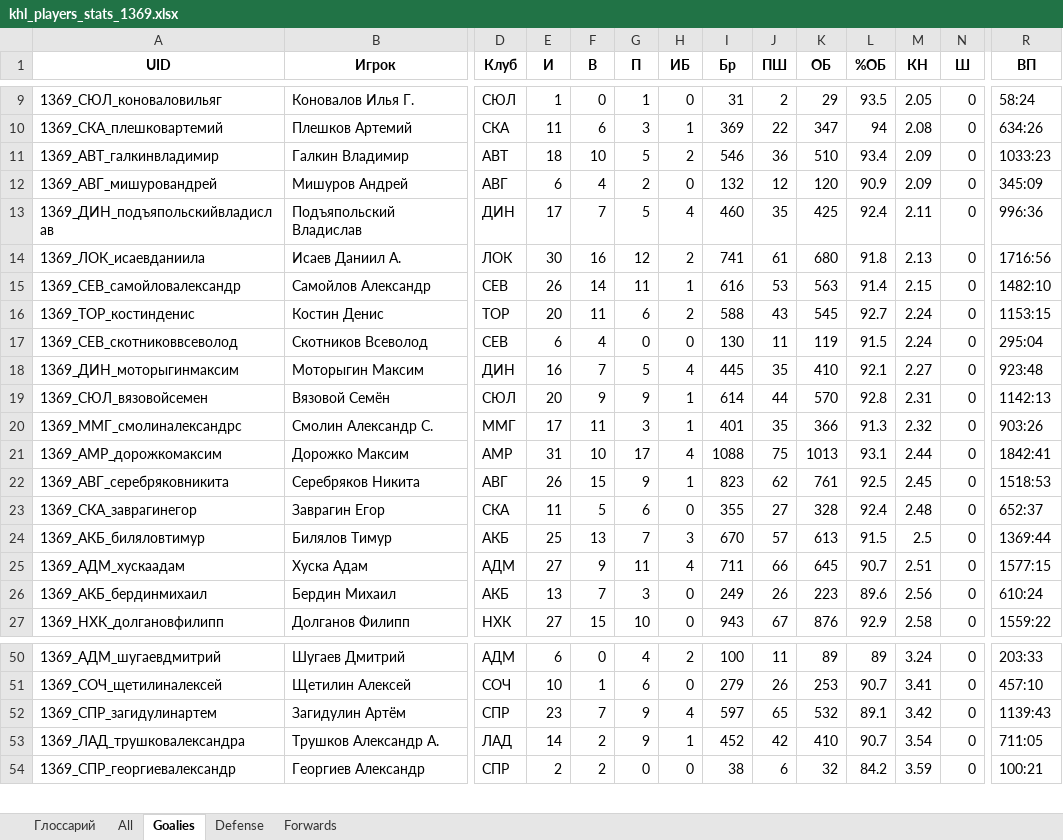
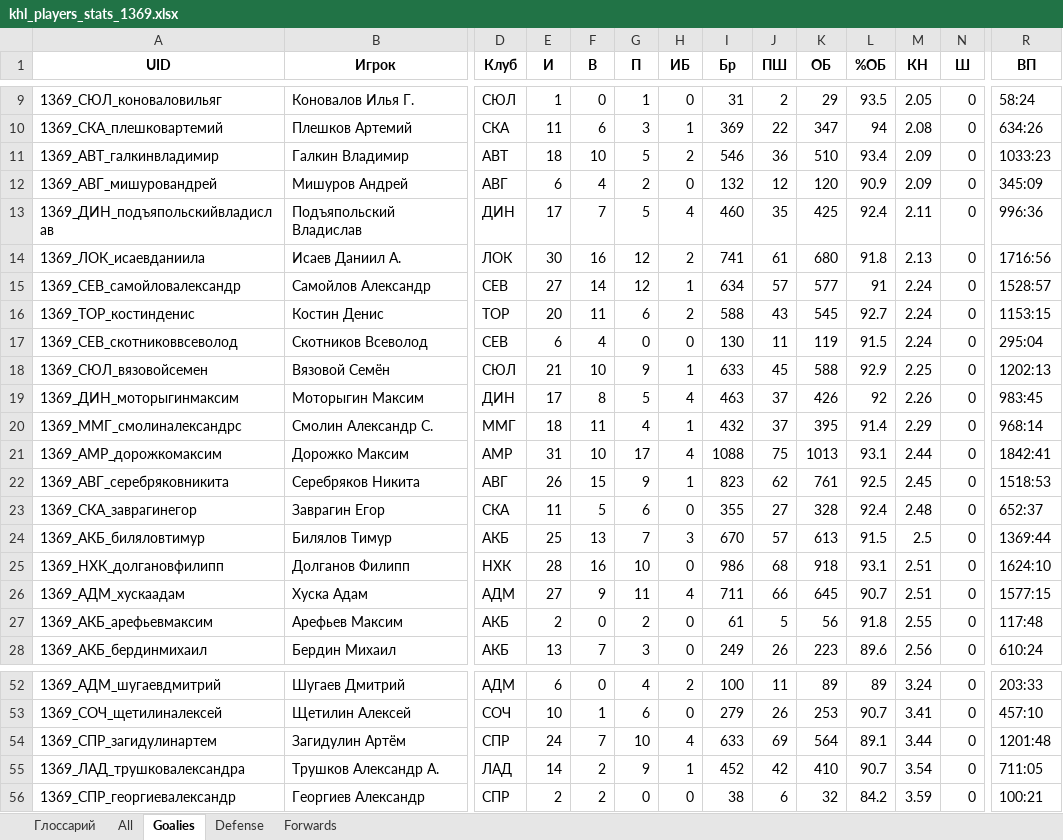
Before and after one commit to GG-Andrew/khl-cloud-results, an Excel workbook: khl/khl_players_stats_1369.xlsx, sheet Goalies, drawn as a sheet; only a part is shown, gaps mark what is left out; values as stored, in another font and other column widths than the file's, no borders; removed rows and columns are numbered as before the commit, all else as after; rows hold the shown columns only; the diff covers the shown part only; the diff names each change by its address in the sheet, - before the commit and + after, or states it on an @@ line.

```diff
--- a/khl/khl_players_stats_1369.xlsx (sheet Goalies)
+++ b/khl/khl_players_stats_1369.xlsx (sheet Goalies)
-E15 (И): 26
+E15 (И): 27
-G15 (П): 11
+G15 (П): 12
-I15 (Бр): 616
+I15 (Бр): 634
-J15 (ПШ): 53
+J15 (ПШ): 57
-K15 (ОБ): 563
+K15 (ОБ): 577
-L15 (%ОБ): 91.4
+L15 (%ОБ): 91
-M15 (КН): 2.15
+M15 (КН): 2.24
-R15 (ВП): 1482:10
+R15 (ВП): 1528:57
+row 18: 1369_СЮЛ_вязовойсемен | Вязовой Семён | СЮЛ | 21 | 10 | 9 | 1 | 633 | 45 | 588 | 92.9 | 2.25 | 0 | 1202:13
-E19 (И): 16
+E19 (И): 17
-F19 (В): 7
+F19 (В): 8
-I19 (Бр): 445
+I19 (Бр): 463
-J19 (ПШ): 35
+J19 (ПШ): 37
-K19 (ОБ): 410
+K19 (ОБ): 426
-L19 (%ОБ): 92.1
+L19 (%ОБ): 92
-M19 (КН): 2.27
+M19 (КН): 2.26
-R19 (ВП): 923:48
+R19 (ВП): 983:45
-row 19: 1369_СЮЛ_вязовойсемен | Вязовой Семён | СЮЛ | 20 | 9 | 9 | 1 | 614 | 44 | 570 | 92.8 | 2.31 | 0 | 1142:13
-E20 (И): 17
+E20 (И): 18
-G20 (П): 3
+G20 (П): 4
-I20 (Бр): 401
+I20 (Бр): 432
-J20 (ПШ): 35
+J20 (ПШ): 37
-K20 (ОБ): 366
+K20 (ОБ): 395
-L20 (%ОБ): 91.3
+L20 (%ОБ): 91.4
-M20 (КН): 2.32
+M20 (КН): 2.29
-R20 (ВП): 903:26
+R20 (ВП): 968:14
+row 25: 1369_НХК_долгановфилипп | Долганов Филипп | НХК | 28 | 16 | 10 | 0 | 986 | 68 | 918 | 93.1 | 2.51 | 0 | 1624:10
+row 27: 1369_АКБ_арефьевмаксим | Арефьев Максим | АКБ | 2 | 0 | 2 | 0 | 61 | 5 | 56 | 91.8 | 2.55 | 0 | 117:48
-row 27: 1369_НХК_долгановфилипп | Долганов Филипп | НХК | 27 | 15 | 10 | 0 | 943 | 67 | 876 | 92.9 | 2.58 | 0 | 1559:22
-E54 (И): 23
+E54 (И): 24
-G54 (П): 9
+G54 (П): 10
-I54 (Бр): 597
+I54 (Бр): 633
-J54 (ПШ): 65
+J54 (ПШ): 69
-K54 (ОБ): 532
+K54 (ОБ): 564
-M54 (КН): 3.42
+M54 (КН): 3.44
-R54 (ВП): 1139:43
+R54 (ВП): 1201:48
```
Also changed, not shown: 5 added rows, 5 removed rows, 9 moved rows and 29 edited cells elsewhere in this sheet, sheet All, sheet Forwards, sheet Defense, khl/Form-5_Games_actaul.xlsx, khl/Form-5_Games_home_away.xlsx, 11 other files.
